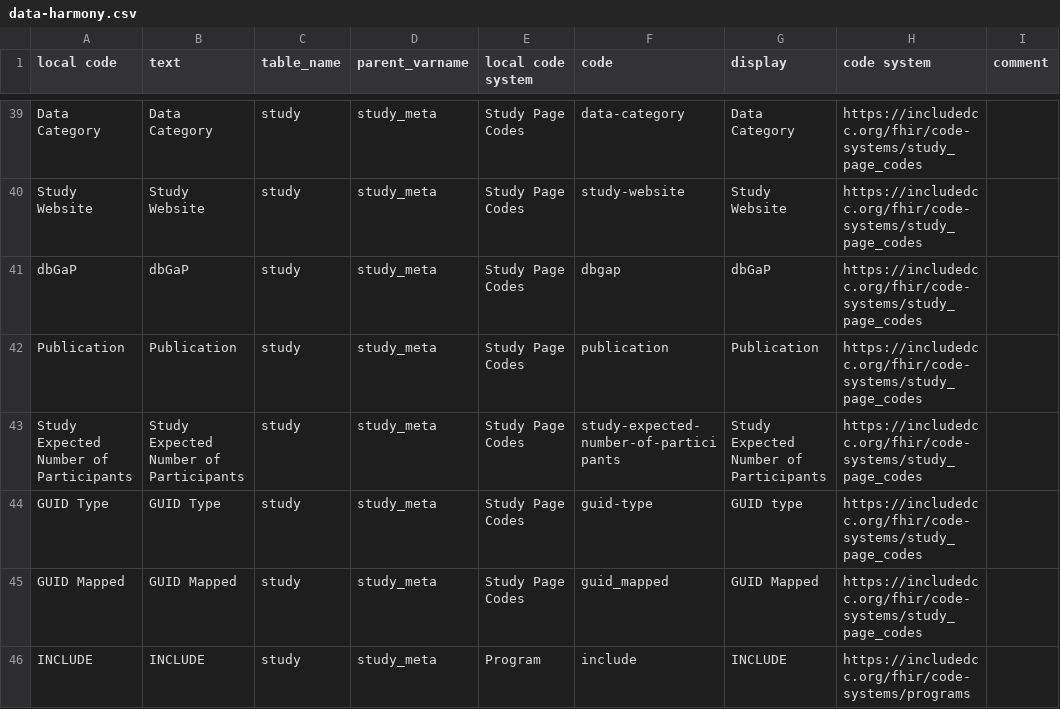
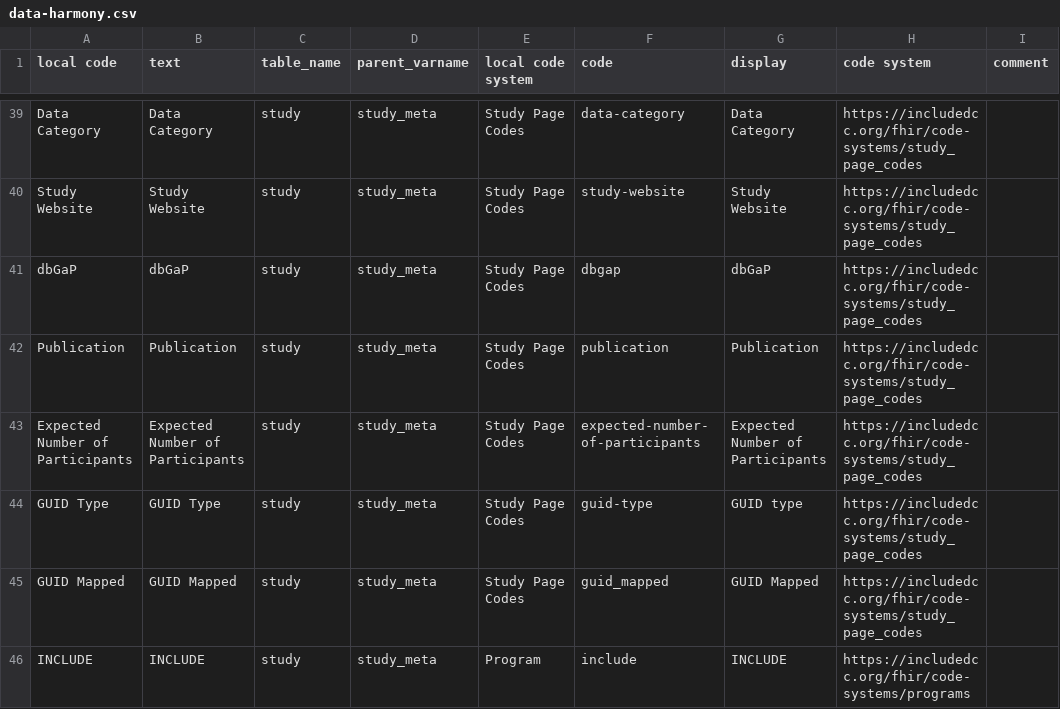
Before and after one commit to include-dcc/whistle-ingest-modular, a CSV file: harmony/common/data-harmony.csv, drawn as a sheet; only a part is shown, gaps mark what is left out.

Commit message:
:wrench: support boolean datatypes in study.wstl

```diff
--- a/harmony/common/data-harmony.csv
+++ b/harmony/common/data-harmony.csv
@@ -42,3 +42,3 @@ dbGaP,dbGaP,study,study_meta,Study Page Codes,dbgap,dbGaP,https://includedcc.org
 Publication,Publication,study,study_meta,Study Page Codes,publication,Publication,https://includedcc.org/fhir/code-systems/study_page_codes,
-Study Expected Number of Participants,Study Expected Number of Participants,study,study_meta,Study Page Codes,study-expected-number-of-participants,Study Expected Number of Participants,https://includedcc.org/fhir/code-systems/study_page_codes,
+Expected Number of Participants,Expected Number of Participants,study,study_meta,Study Page Codes,expected-number-of-participants,Expected Number of Participants,https://includedcc.org/fhir/code-systems/study_page_codes,
 GUID Type,GUID Type,study,study_meta,Study Page Codes,guid-type,GUID type,https://includedcc.org/fhir/code-systems/study_page_codes,
```
Also changed, not shown: 1 other file.
